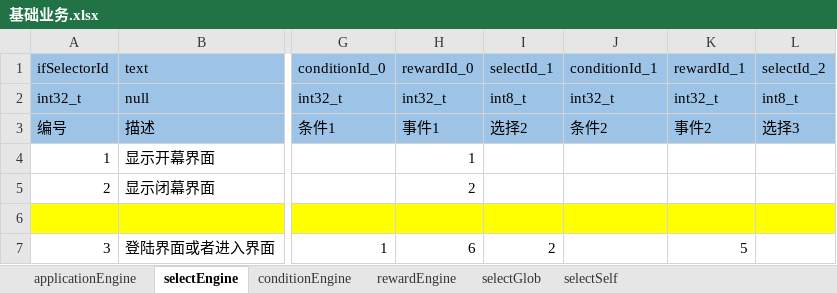
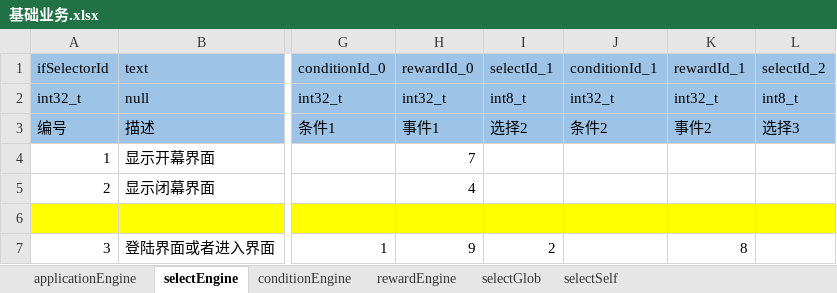
Before and after one commit to aiyou4love/resource, an Excel workbook: gameTb/client/table/基础业务.xlsx, sheet selectEngine, drawn as a sheet; only a part is shown, gaps mark what is left out; values as stored, in another font and other column widths than the file's, no borders; the diff names each change by its address in the sheet, - before the commit and + after, or states it on an @@ line.

```diff
--- a/gameTb/client/table/基础业务.xlsx (sheet selectEngine)
+++ b/gameTb/client/table/基础业务.xlsx (sheet selectEngine)
-H4 (rewardId_0): 1
+H4 (rewardId_0): 7
-H5 (rewardId_0): 2
+H5 (rewardId_0): 4
-H7 (rewardId_0): 6
+H7 (rewardId_0): 9
-K7 (rewardId_1): 5
+K7 (rewardId_1): 8
```
Also changed, not shown: sheet rewardEngine, gameTb/client/table/界面系统.xlsx, 13 other files.
